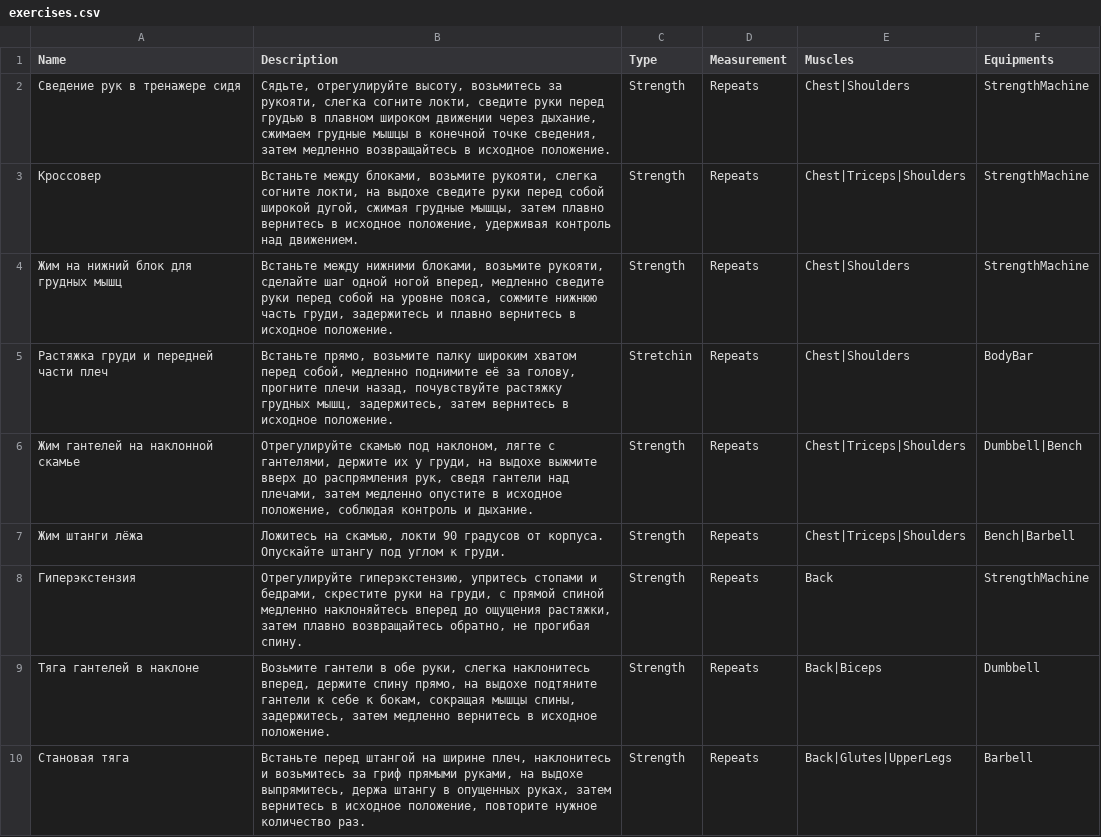
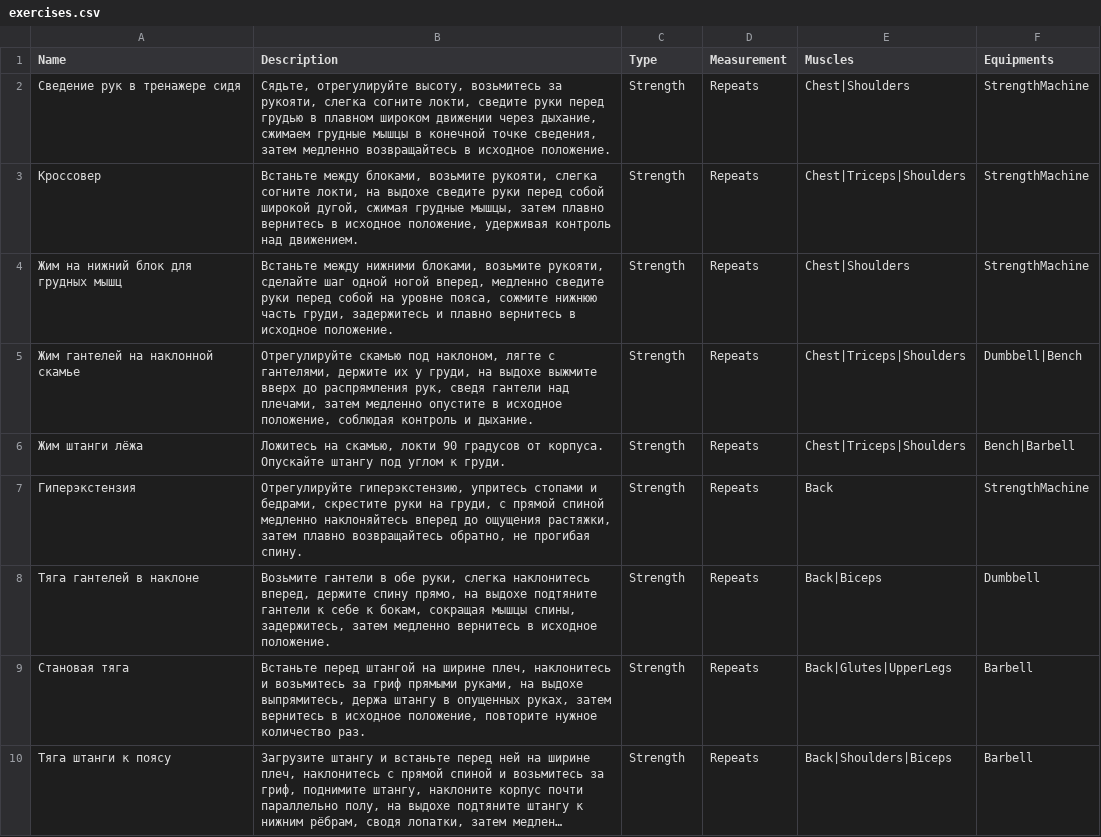
Before and after one commit to yaskov-magistracy/WellTracker, a CSV file: API.Tools/ExercisesParser/exercises.csv, drawn as a sheet; only a part is shown; the shorter side is filled out with more unchanged rows; long unchanged cells end in ….

Commit message:
Фикс csv

```diff
--- a/API.Tools/ExercisesParser/exercises.csv
+++ b/API.Tools/ExercisesParser/exercises.csv
@@ -4,3 +4,2 @@ Name,Description,Type,Measurement,Muscles,Equipments
 Жим на нижний блок для грудных мышц,"Встаньте между нижними блоками, возьмите рукояти, сделайте шаг одной ногой вперед, медленно сведите руки перед собой на уровне пояса, сожмите нижнюю часть груди, задержитесь и плавно вернитесь в исходное положение.",Strength,Repeats,Chest|Shoulders,StrengthMachine
-Растяжка груди и передней части плеч,"Встаньте прямо, возьмите палку широким хватом перед собой, медленно поднимите её за голову, прогните плечи назад, почувствуйте растяжку грудных мышц, задержитесь, затем вернитесь в исходное положение.",Stretchin,Repeats,Chest|Shoulders,BodyBar
 Жим гантелей на наклонной скамье,"Отрегулируйте скамью под наклоном, лягте с гантелями, держите их у груди, на выдохе выжмите вверх до распрямления рук, сведя гантели над плечами, затем медленно опустите в исходное положение, соблюдая контроль и дыхание.",Strength,Repeats,Chest|Triceps|Shoulders,Dumbbell|Bench
```
